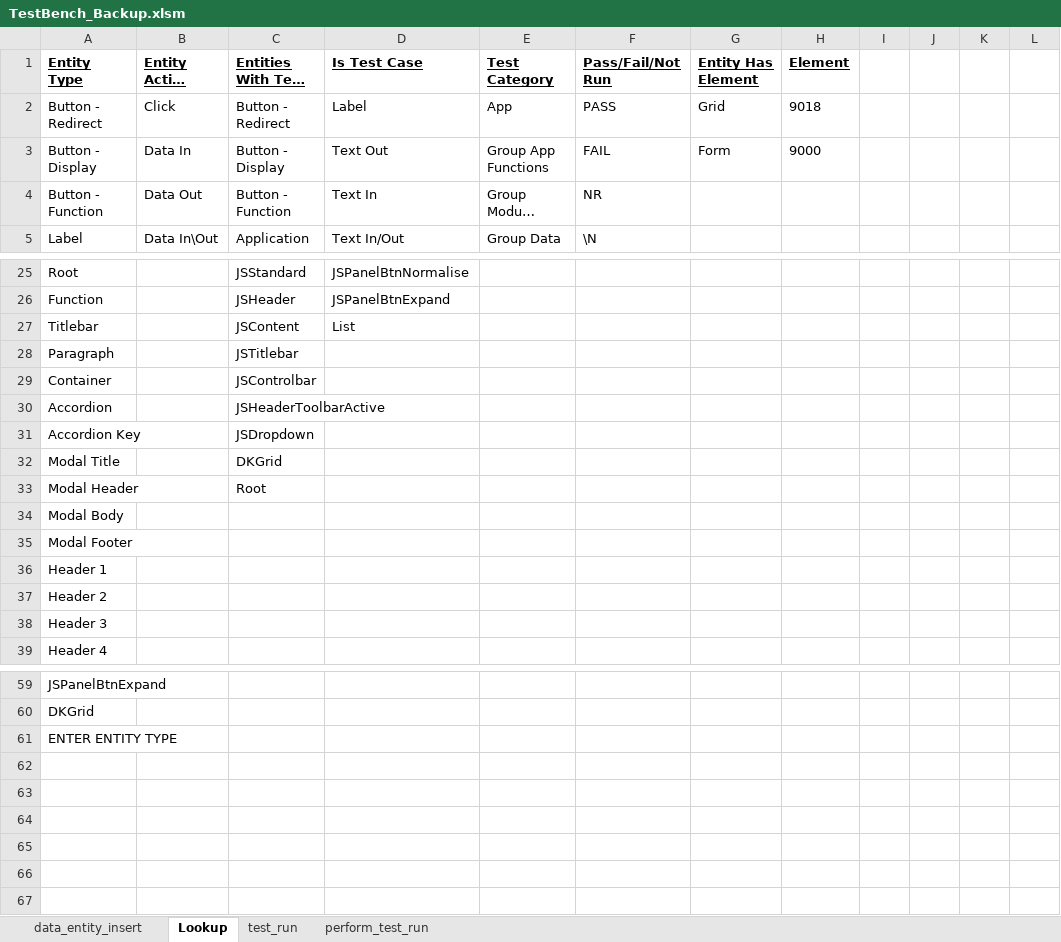
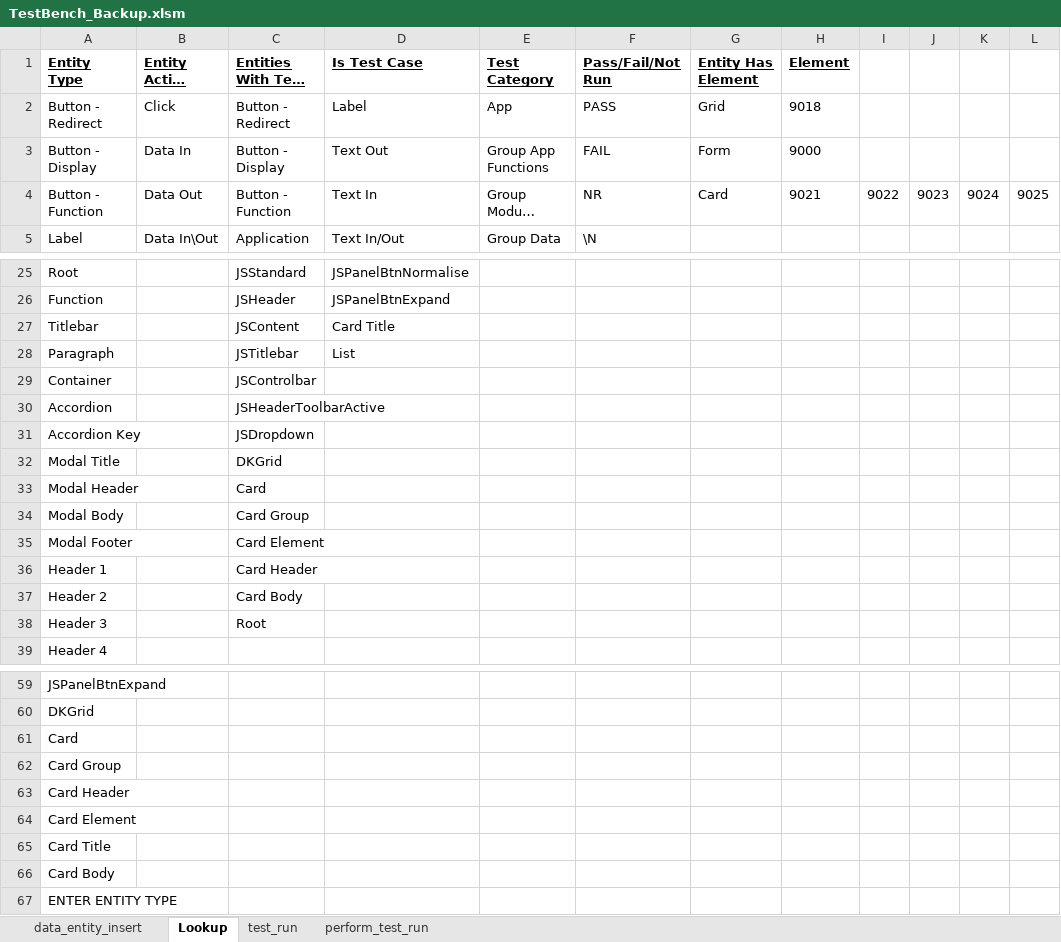
Before and after one commit to sebrown0/TB_Backup, an Excel workbook: TestBench_Backup.xlsm, sheet Lookup, drawn as a sheet; only a part is shown, gaps mark what is left out; long unchanged cells end in …; values as stored, in another font and other column widths than the file's, no borders; the diff names each change by its address in the sheet, - before the commit and + after, or states it on an @@ line.

```diff
--- a/TestBench_Backup.xlsm (sheet Lookup)
+++ b/TestBench_Backup.xlsm (sheet Lookup)
-G4 (Entity Has Element): (empty)
+G4 (Entity Has Element): Card
-H4 (Element): (empty)
+H4 (Element): 9021
-I4: (empty)
+I4: 9022
-J4: (empty)
+J4: 9023
-K4: (empty)
+K4: 9024
-L4: (empty)
+L4: 9025
-D27 (Is Test Case): List
+D27 (Is Test Case): Card Title
-D28 (Is Test Case): (empty)
+D28 (Is Test Case): List
-C33 (Entities With Test Suites): Root
+C33 (Entities With Test Suites): Card
-C34 (Entities With Test Suites): (empty)
+C34 (Entities With Test Suites): Card Group
-C35 (Entities With Test Suites): (empty)
+C35 (Entities With Test Suites): Card Element
-C36 (Entities With Test Suites): (empty)
+C36 (Entities With Test Suites): Card Header
-C37 (Entities With Test Suites): (empty)
+C37 (Entities With Test Suites): Card Body
-C38 (Entities With Test Suites): (empty)
+C38 (Entities With Test Suites): Root
+row 61: Card
+row 62: Card Group
+row 63: Card Header
+row 64: Card Element
+row 65: Card Title
+row 66: Card Body
```
Also changed, not shown: sheet data_entity_insert, charts or pictures, 2 other files.
